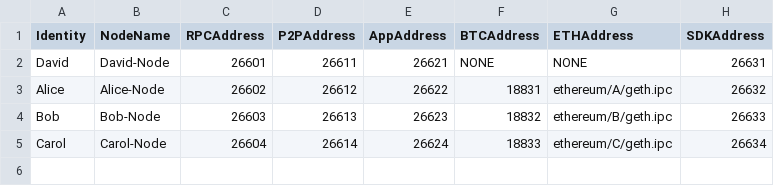
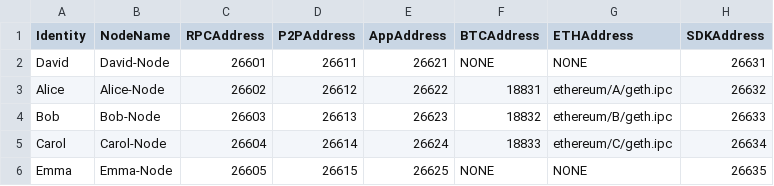
Before and after one commit to Oneledger/protocol, a CSV file: node/scripts/accounts.csv, drawn as a sheet.

Commit message:
added Emma-Node - not a validator node

```diff
--- a/node/scripts/accounts.csv
+++ b/node/scripts/accounts.csv
@@ -5 +5,2 @@ Bob,Bob-Node,26603,26613,26623,18832,ethereum/B/geth.ipc,26633
 Carol,Carol-Node,26604,26614,26624,18833,ethereum/C/geth.ipc,26634
+Emma,Emma-Node,26605,26615,26625,NONE,NONE,26635
```
Also changed, not shown: 13 other files.
